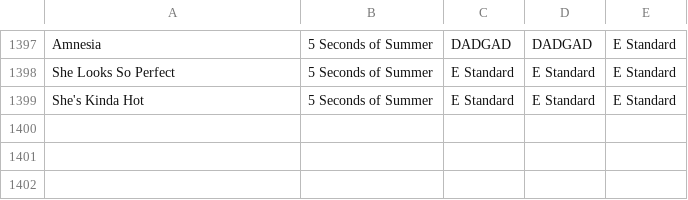
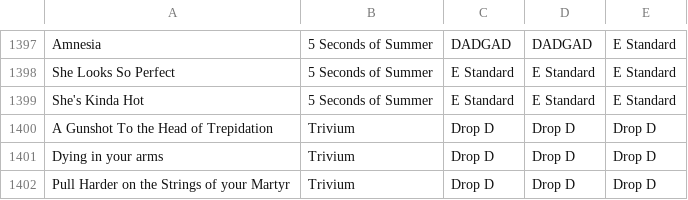
Before and after one commit to rgero/Rocksmith_DB, a CSV file: Rocksmith.csv, drawn as a sheet; only a part is shown, gaps mark what is left out; the diff names each change by its address in the sheet, - before the commit and + after, or states it on an @@ line.

Commit message:
Adding the Trivium II Pack

```diff
--- a/Rocksmith.csv
+++ b/Rocksmith.csv
+row 1400: A Gunshot To the Head of Trepidation | Trivium | Drop D | Drop D | Drop D
+row 1401: Dying in your arms | Trivium | Drop D | Drop D | Drop D
+row 1402: Pull Harder on the Strings of your Martyr | Trivium | Drop D | Drop D | Drop D
```
